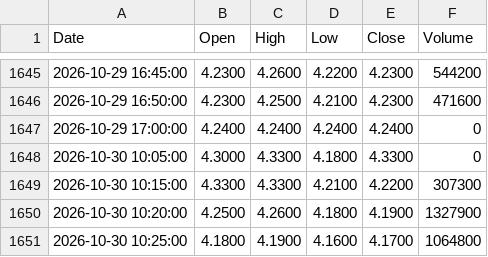
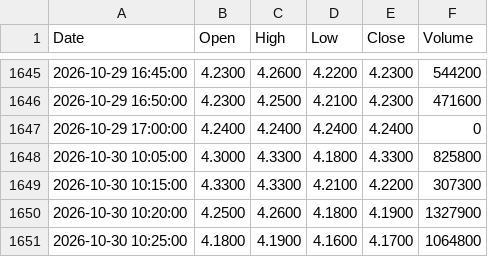
Before and after one commit to jrjrgilson-blip/Dochian, a CSV file: data/historico/5m/CSNA3/2026-10.csv, drawn as a sheet; only a part is shown, gaps mark what is left out.

```diff
--- a/data/historico/5m/CSNA3/2026-10.csv
+++ b/data/historico/5m/CSNA3/2026-10.csv
@@ -1647,3 +1647,3 @@ Date,Open,High,Low,Close,Volume
 2026-10-29 17:00:00,4.2400,4.2400,4.2400,4.2400,0
-2026-10-30 10:05:00,4.3000,4.3300,4.1800,4.3300,0
+2026-10-30 10:05:00,4.3000,4.3300,4.1800,4.3300,825800
 2026-10-30 10:15:00,4.3300,4.3300,4.2100,4.2200,307300
```
Also changed, not shown: data/historico/5m/PETR4/2026-10.csv, data/historico/5m/SUZB3/2026-10.csv, 10 other files.
